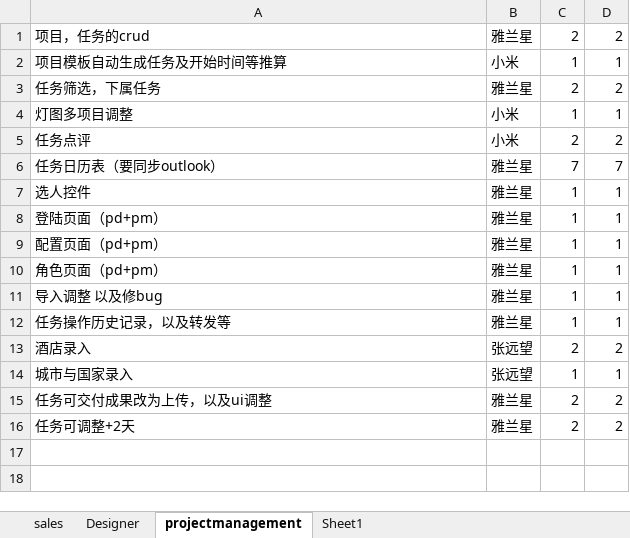
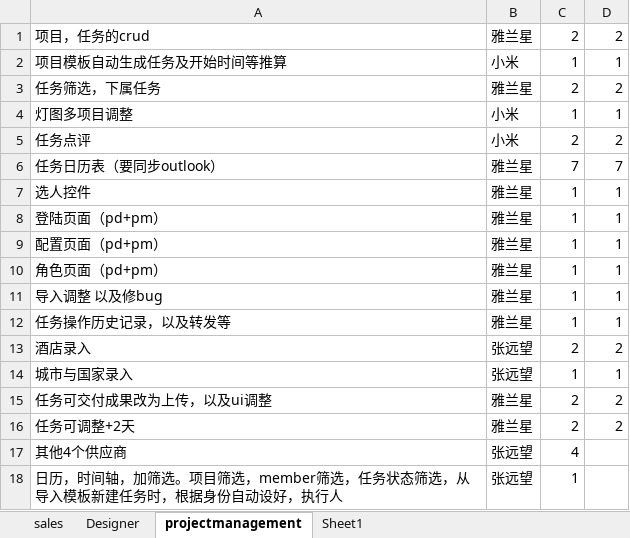
Before and after one commit to andrearustia6/cdmc-sales, an Excel workbook: Tasks/任务单.xlsx, sheet projectmanagement, drawn as a sheet; values as stored, in another font and other column widths than the file's, no borders; the diff names each change by its address in the sheet, - before the commit and + after, or states it on an @@ line.

```diff
--- a/Tasks/任务单.xlsx (sheet projectmanagement)
+++ b/Tasks/任务单.xlsx (sheet projectmanagement)
+row 17: 其他4个供应商 | 张远望 | 4
+row 18: 日历，时间轴，加筛选。项目筛选，member筛选，任务状态筛选，从导入模板新建任务时，根据身份自动设好，执行人 | 张远望 | 1
```
Also changed, not shown: sheet sales.
